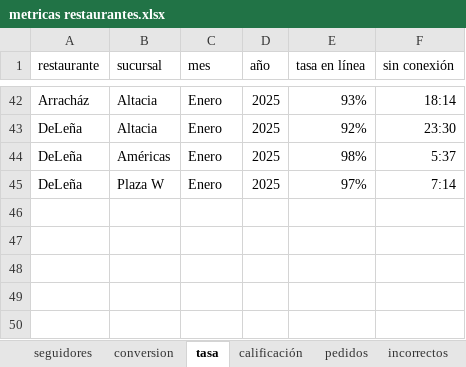
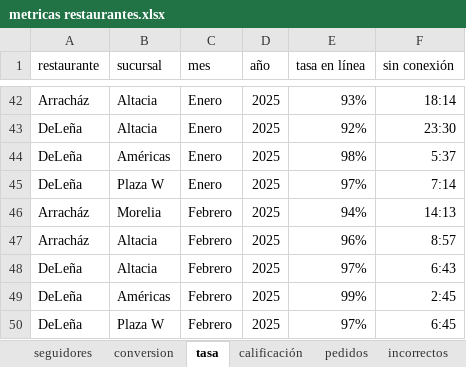
Before and after one commit to FerUlaje/Evaluacion-Restaurantes, an Excel workbook: datasets/metricas restaurantes.xlsx, sheet tasa, drawn as a sheet; only a part is shown, gaps mark what is left out; values as stored, in another font and other column widths than the file's, no borders; table styles not drawn; the diff names each change by its address in the sheet, - before the commit and + after, or states it on an @@ line.

Commit message:
Febrero Uber

```diff
--- a/datasets/metricas restaurantes.xlsx (sheet tasa)
+++ b/datasets/metricas restaurantes.xlsx (sheet tasa)
+row 46: Arracház | Morelia | Febrero | 2025 | 94% | 14:13
+row 47: Arracház | Altacia | Febrero | 2025 | 96% | 8:57
+row 48: DeLeña | Altacia | Febrero | 2025 | 97% | 6:43
+row 49: DeLeña | Américas | Febrero | 2025 | 99% | 2:45
+row 50: DeLeña | Plaza W | Febrero | 2025 | 97% | 6:45
```
Also changed, not shown: sheet pedidos, sheet incorrectos.
